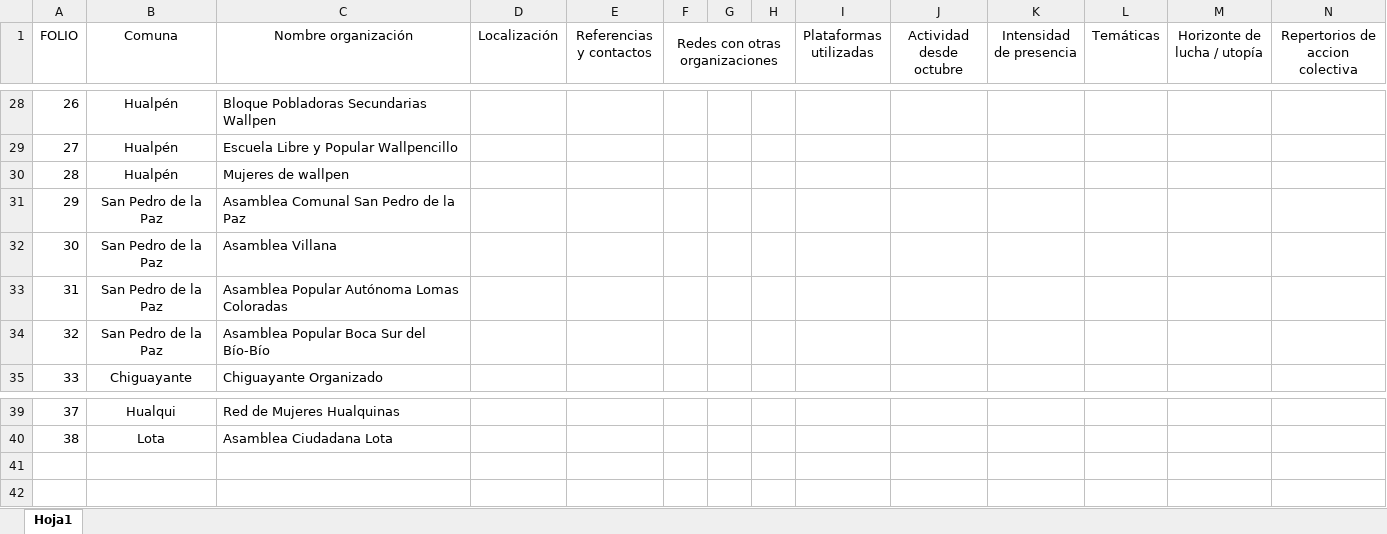
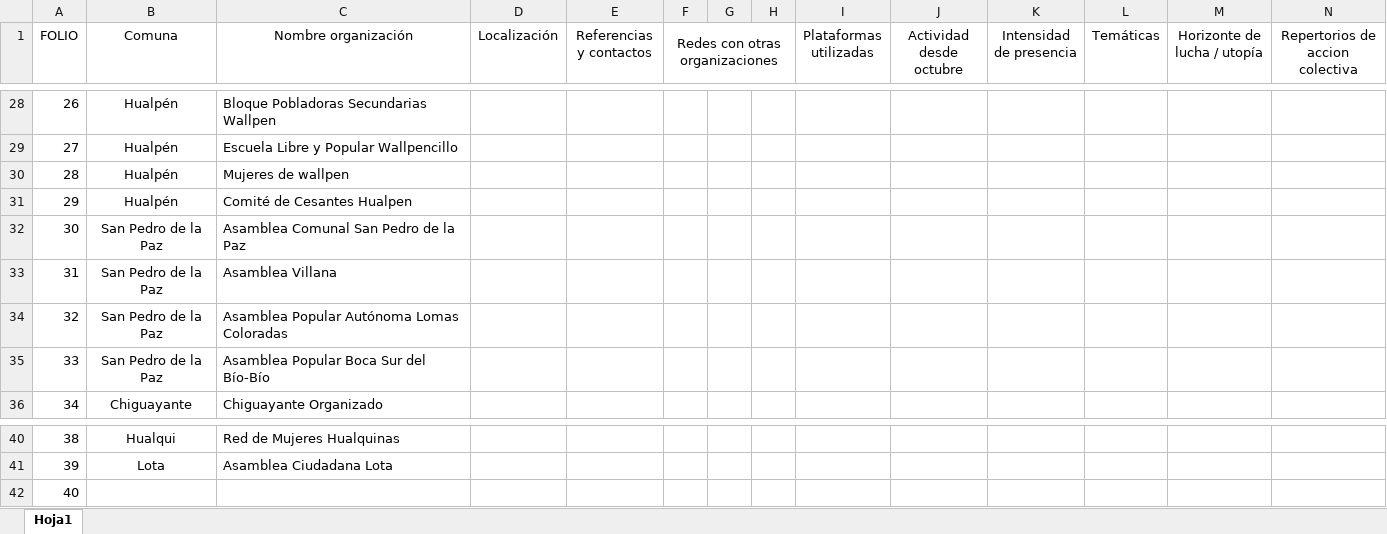
Before and after one commit to benja-emilio/base_conce, an Excel workbook: BBDD Gran Concepcion.xlsx, sheet Hoja1, drawn as a sheet; only a part is shown, gaps mark what is left out; values as stored, in another font and other column widths than the file's, no borders; addresses are those after the commit; rows hold the shown columns only; the diff names each change by its address in the sheet, - before the commit and + after, or states it on an @@ line.

Commit message:
edición excel

```diff
--- a/BBDD Gran Concepcion.xlsx (sheet Hoja1)
+++ b/BBDD Gran Concepcion.xlsx (sheet Hoja1)
+row 31: 29 | Hualpén | Comité de Cesantes Hualpen
@@ column A (FOLIO) renumbered between rows 32 and 41 @@
+row 42: 40
```
